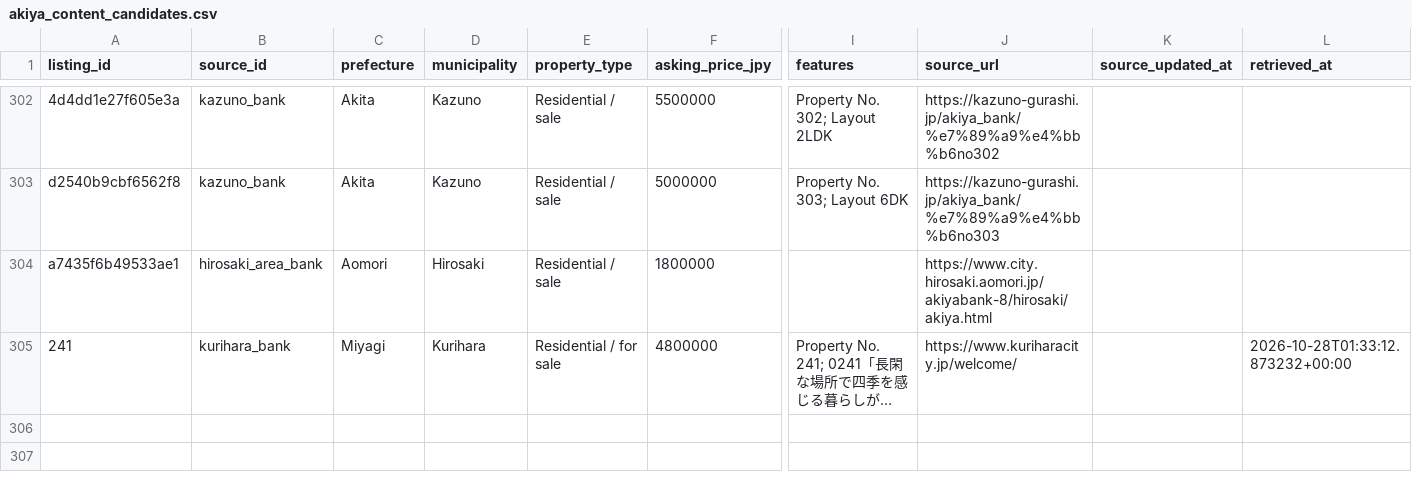
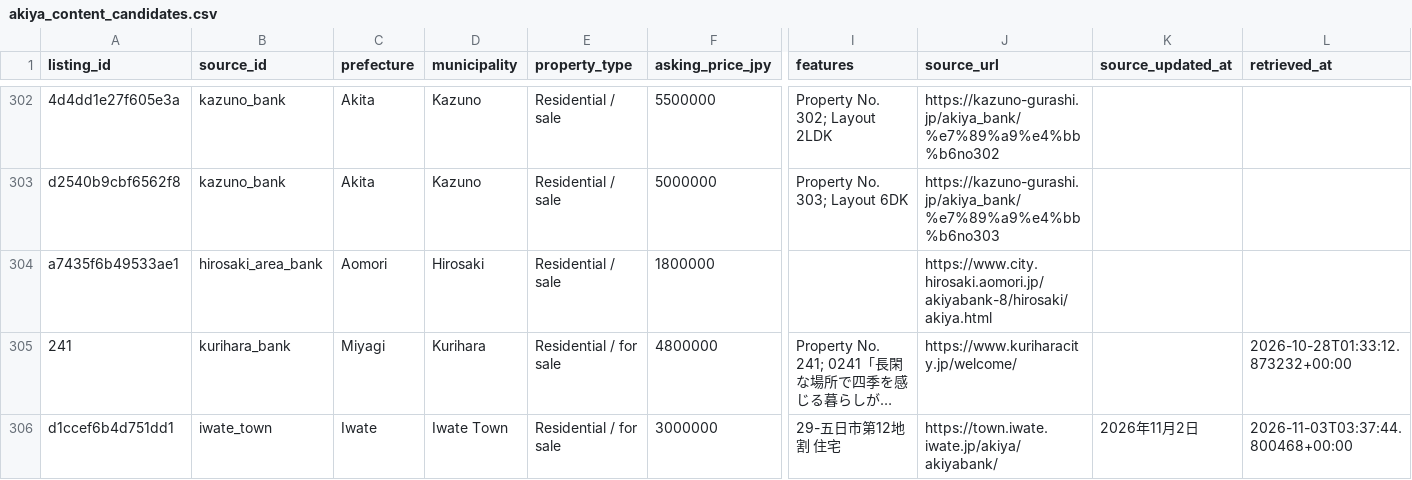
Before and after one commit to reokobayashi0620/tohoku-lodging-sales-ai, a CSV file: akiya_content_engine/data/akiya_content_candidates.csv, drawn as a sheet; only a part is shown, gaps mark what is left out; long unchanged cells end in …; rows hold the shown columns only; the diff names each change by its address in the sheet, - before the commit and + after, or states it on an @@ line.

```diff
--- a/akiya_content_engine/data/akiya_content_candidates.csv
+++ b/akiya_content_engine/data/akiya_content_candidates.csv
+row 306: d1ccef6b4d751dd1 | iwate_town | Iwate | Iwate Town | Residential / for sale | 3000000 | 29-五日市第12地割 住宅 | https://town.iwate.iwate.jp/akiya/akiyabank/ | 2026年11月2日 | 2026-11-03T03:37:44.800468+00:00
```
Also changed, not shown: akiya_content_engine/data/discovered_listings.csv, akiya_content_engine/data/discovered_listings_kurihara.csv, 11 other files.
